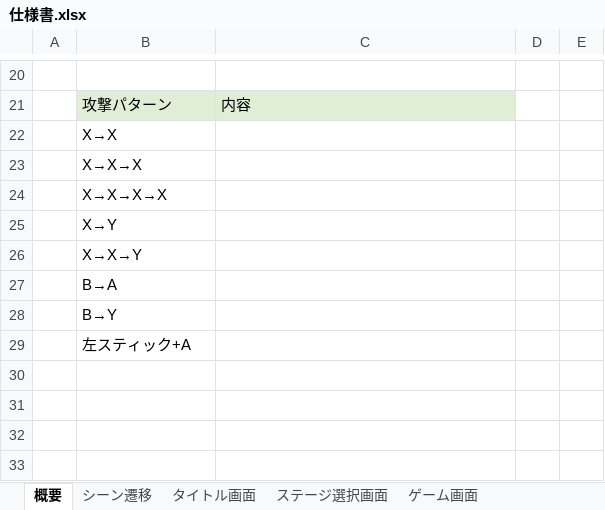
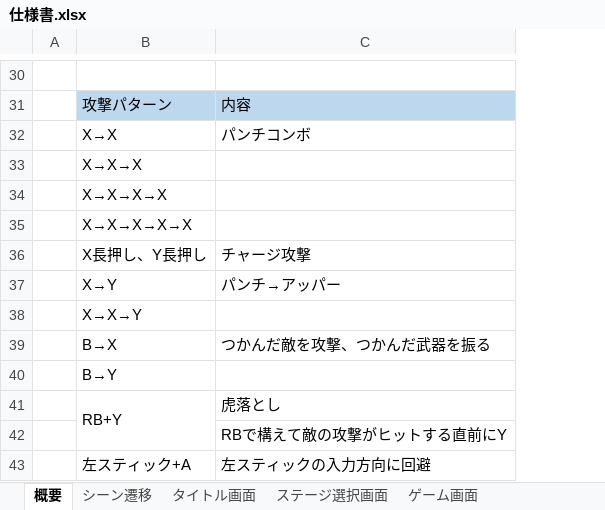
Before and after one commit to renka1225/MyGame, an Excel workbook: Uedaが如く/仕様/仕様書.xlsx, sheet 概要, drawn as a sheet; only a part is shown, gaps mark what is left out; values as stored, in another font and other column widths than the file's, no borders; removed rows and columns are numbered as before the commit, all else as after; the diff covers the shown part only; the diff names each change by its address in the sheet, - before the commit and + after, or states it on an @@ line.

```diff
--- a/Uedaが如く/仕様/仕様書.xlsx (sheet 概要)
+++ b/Uedaが如く/仕様/仕様書.xlsx (sheet 概要)
-column D, empty
-column E, empty
-B31:C31 fill: #E0EED6
+B31:C31 fill: #BDD7EE
-C32: (empty)
+C32: パンチコンボ
+row 35:  | X→X→X→X→X
+row 36:  | X長押し、Y長押し | チャージ攻撃
-C37: (empty)
+C37: パンチ→アッパー
-row 27:  | B→A
+row 39:  | B→X | つかんだ敵を攻撃、つかんだ武器を振る
+row 41:  | RB+Y | 虎落とし
+row 42:  |  | RBで構えて敵の攻撃がヒットする直前にY
-C43: (empty)
+C43: 左スティックの入力方向に回避
```
Also changed, not shown: 12 added rows, 2 removed rows, 3 edited cells and merged cells elsewhere in this sheet, 12 other files.
